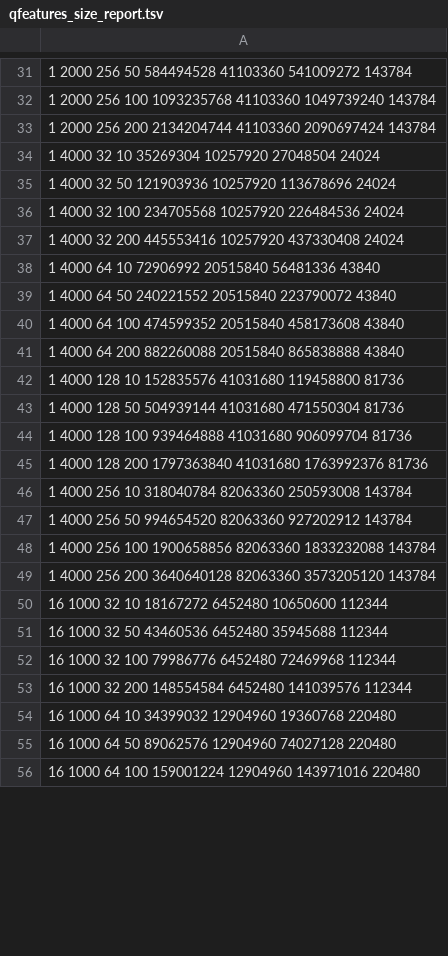
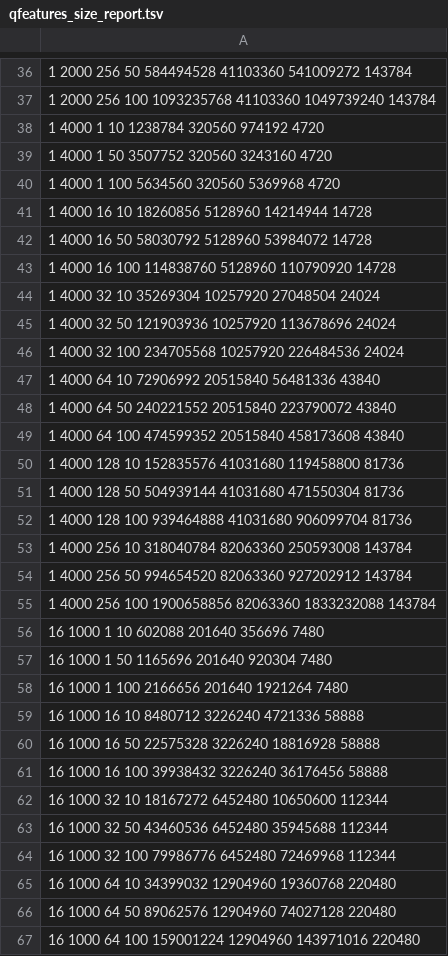
Before and after one commit to UCLouvain-CBIO/2024-mth-leopold-guyot, a TSV file: dataOutput/4_variables_benchmark/qfeatures_size_report.tsv, drawn as a sheet; only a part is shown, gaps mark what is left out; the diff covers the shown part only.

```diff
--- a/dataOutput/4_variables_benchmark/qfeatures_size_report.tsv
+++ b/dataOutput/4_variables_benchmark/qfeatures_size_report.tsv
@@ -32,3 +37,8 @@
 1 2000 256 100 1093235768 41103360 1049739240 143784
-1 2000 256 200 2134204744 41103360 2090697424 143784
+1 4000 1 10 1238784 320560 974192 4720
+1 4000 1 50 3507752 320560 3243160 4720
+1 4000 1 100 5634560 320560 5369968 4720
+1 4000 16 10 18260856 5128960 14214944 14728
+1 4000 16 50 58030792 5128960 53984072 14728
+1 4000 16 100 114838760 5128960 110790920 14728
 1 4000 32 10 35269304 10257920 27048504 24024
@@ -36,3 +46,2 @@
 1 4000 32 100 234705568 10257920 226484536 24024
-1 4000 32 200 445553416 10257920 437330408 24024
 1 4000 64 10 72906992 20515840 56481336 43840
@@ -40,3 +49,2 @@
 1 4000 64 100 474599352 20515840 458173608 43840
-1 4000 64 200 882260088 20515840 865838888 43840
 1 4000 128 10 152835576 41031680 119458800 81736
@@ -44,3 +52,2 @@
 1 4000 128 100 939464888 41031680 906099704 81736
-1 4000 128 200 1797363840 41031680 1763992376 81736
 1 4000 256 10 318040784 82063360 250593008 143784
@@ -48,3 +55,8 @@
 1 4000 256 100 1900658856 82063360 1833232088 143784
-1 4000 256 200 3640640128 82063360 3573205120 143784
+16 1000 1 10 602088 201640 356696 7480
+16 1000 1 50 1165696 201640 920304 7480
+16 1000 1 100 2166656 201640 1921264 7480
+16 1000 16 10 8480712 3226240 4721336 58888
+16 1000 16 50 22575328 3226240 18816928 58888
+16 1000 16 100 39938432 3226240 36176456 58888
 16 1000 32 10 18167272 6452480 10650600 112344
@@ -52,3 +64,2 @@
 16 1000 32 100 79986776 6452480 72469968 112344
-16 1000 32 200 148554584 6452480 141039576 112344
 16 1000 64 10 34399032 12904960 19360768 220480
```
Also changed, not shown: 36 added rows, 24 removed rows and 6 edited cells elsewhere in this file, 1 other file.
